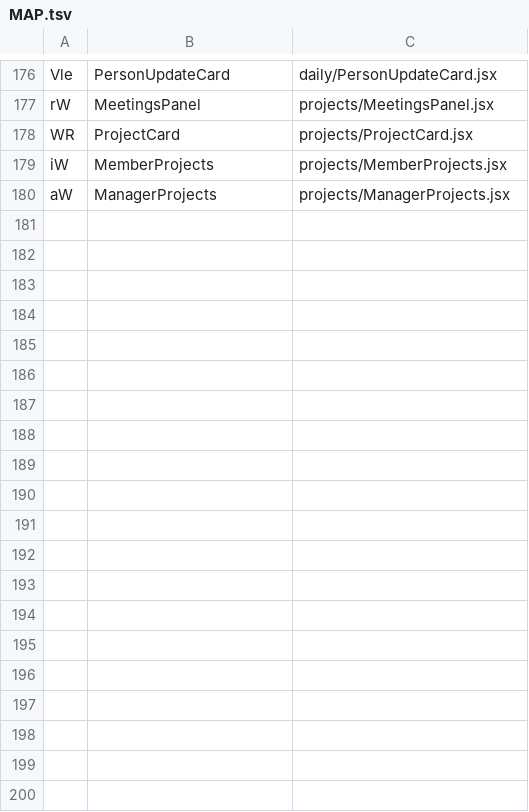
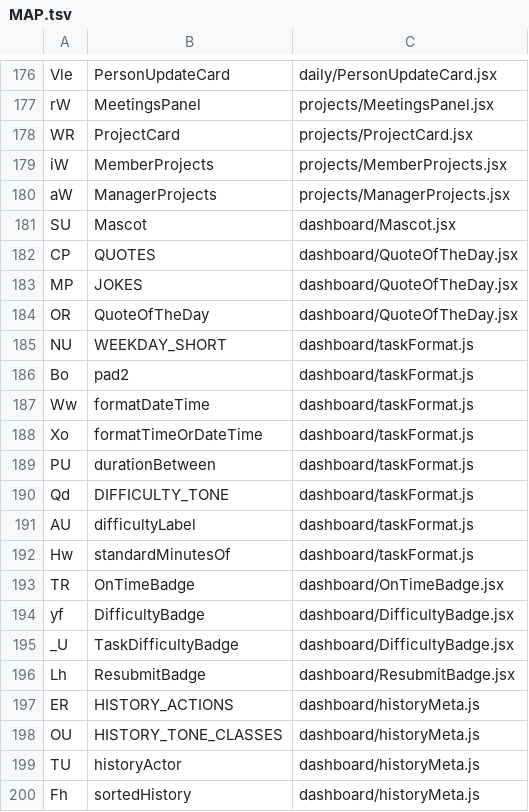
Before and after one commit to kiruba11k/Tasky-automate, a TSV file: frontend/src/internal/MAP.tsv, drawn as a sheet; only a part is shown, gaps mark what is left out; the diff covers the shown part only; the diff names each change by its address in the sheet, - before the commit and + after, or states it on an @@ line.

```diff
--- a/frontend/src/internal/MAP.tsv
+++ b/frontend/src/internal/MAP.tsv
+row 181: SU | Mascot | dashboard/Mascot.jsx
+row 182: CP | QUOTES | dashboard/QuoteOfTheDay.jsx
+row 183: MP | JOKES | dashboard/QuoteOfTheDay.jsx
+row 184: OR | QuoteOfTheDay | dashboard/QuoteOfTheDay.jsx
+row 185: NU | WEEKDAY_SHORT | dashboard/taskFormat.js
+row 186: Bo | pad2 | dashboard/taskFormat.js
+row 187: Ww | formatDateTime | dashboard/taskFormat.js
+row 188: Xo | formatTimeOrDateTime | dashboard/taskFormat.js
+row 189: PU | durationBetween | dashboard/taskFormat.js
+row 190: Qd | DIFFICULTY_TONE | dashboard/taskFormat.js
+row 191: AU | difficultyLabel | dashboard/taskFormat.js
+row 192: Hw | standardMinutesOf | dashboard/taskFormat.js
+row 193: TR | OnTimeBadge | dashboard/OnTimeBadge.jsx
+row 194: yf | DifficultyBadge | dashboard/DifficultyBadge.jsx
+row 195: _U | TaskDifficultyBadge | dashboard/DifficultyBadge.jsx
+row 196: Lh | ResubmitBadge | dashboard/ResubmitBadge.jsx
+row 197: ER | HISTORY_ACTIONS | dashboard/historyMeta.js
+row 198: OU | HISTORY_TONE_CLASSES | dashboard/historyMeta.js
+row 199: TU | historyActor | dashboard/historyMeta.js
+row 200: Fh | sortedHistory | dashboard/historyMeta.js
```
Also changed, not shown: 32 added rows elsewhere in this file, 6 other files.
